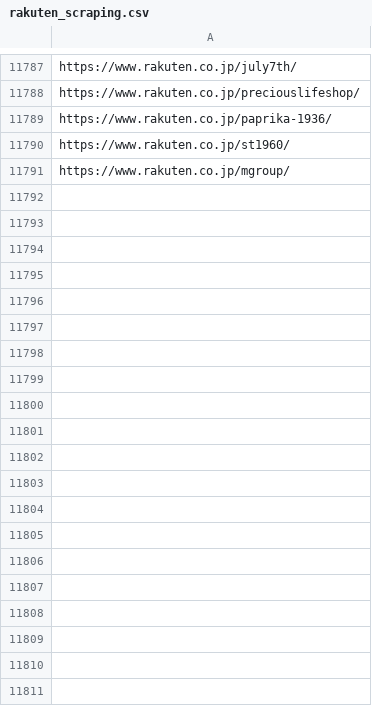
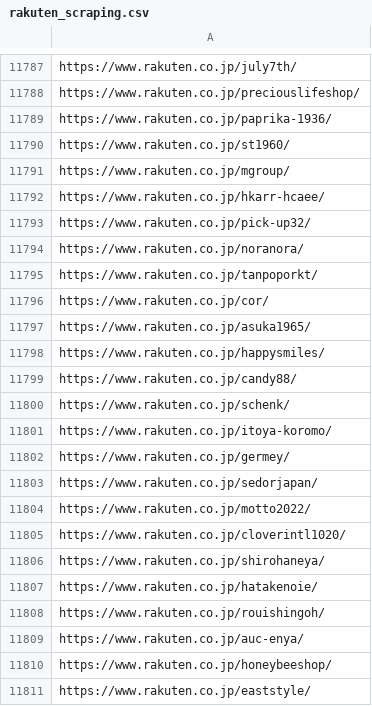
Before and after one commit to toaruman/PROLE, a CSV file: rakuten_scraping.csv, drawn as a sheet; only a part is shown, gaps mark what is left out; the diff covers the shown part only.

```diff
--- a/rakuten_scraping.csv
+++ b/rakuten_scraping.csv
@@ -11793 +11793,21 @@ https://www.rakuten.co.jp/st1960/
 https://www.rakuten.co.jp/mgroup/
+https://www.rakuten.co.jp/hkarr-hcaee/
+https://www.rakuten.co.jp/pick-up32/
+https://www.rakuten.co.jp/noranora/
+https://www.rakuten.co.jp/tanpoporkt/
+https://www.rakuten.co.jp/cor/
+https://www.rakuten.co.jp/asuka1965/
+https://www.rakuten.co.jp/happysmiles/
+https://www.rakuten.co.jp/candy88/
+https://www.rakuten.co.jp/schenk/
+https://www.rakuten.co.jp/itoya-koromo/
+https://www.rakuten.co.jp/germey/
+https://www.rakuten.co.jp/sedorjapan/
+https://www.rakuten.co.jp/motto2022/
+https://www.rakuten.co.jp/cloverintl1020/
+https://www.rakuten.co.jp/shirohaneya/
+https://www.rakuten.co.jp/hatakenoie/
+https://www.rakuten.co.jp/rouishingoh/
+https://www.rakuten.co.jp/auc-enya/
+https://www.rakuten.co.jp/honeybeeshop/
+https://www.rakuten.co.jp/eaststyle/
```
Also changed, not shown: 28 added rows elsewhere in this file, 1 other file.
